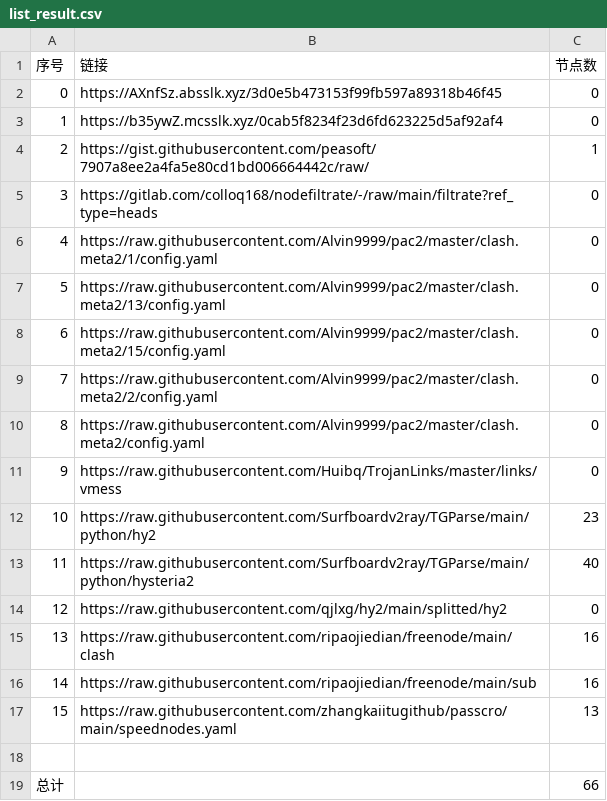
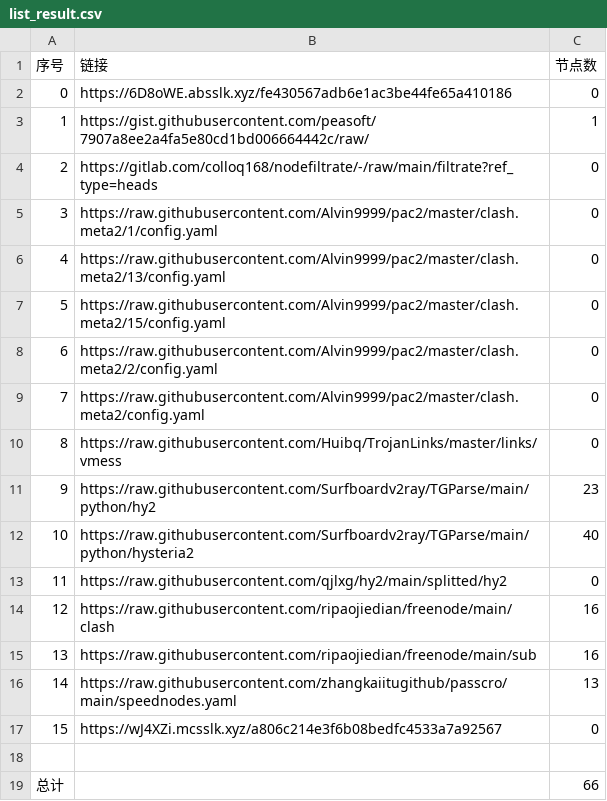
Before and after one commit to my-tv1/NoMoreWalls, a CSV file: list_result.csv, drawn as a sheet; removed rows and columns are numbered as before the commit, all else as after; the diff names each change by its address in the sheet, - before the commit and + after, or states it on an @@ line.

```diff
--- a/list_result.csv
+++ b/list_result.csv
-B2 (链接): https://AXnfSz.absslk.xyz/3d0e5b473153f99fb597a89318b46f45
+B2 (链接): https://6D8oWE.absslk.xyz/fe430567adb6e1ac3be44fe65a410186
-row 3: 1 | https://b35ywZ.mcsslk.xyz/0cab5f8234f23d6fd623225d5af92af4 | 0
@@ column A (序号) renumbered between rows 3 and 16 @@
+row 17: 15 | https://wJ4XZi.mcsslk.xyz/a806c214e3f6b08bedfc4533a7a92567 | 0
```
Also changed, not shown: 20 other files.
